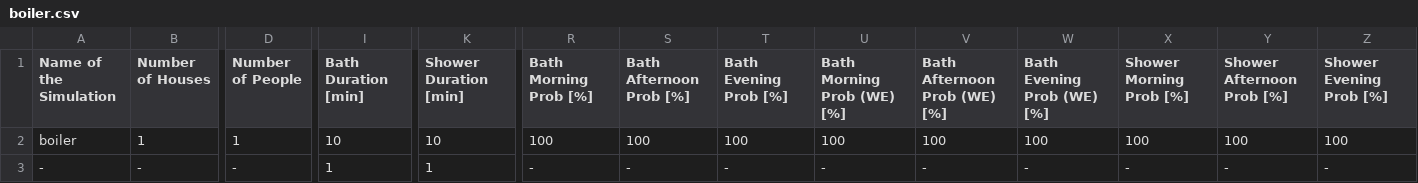
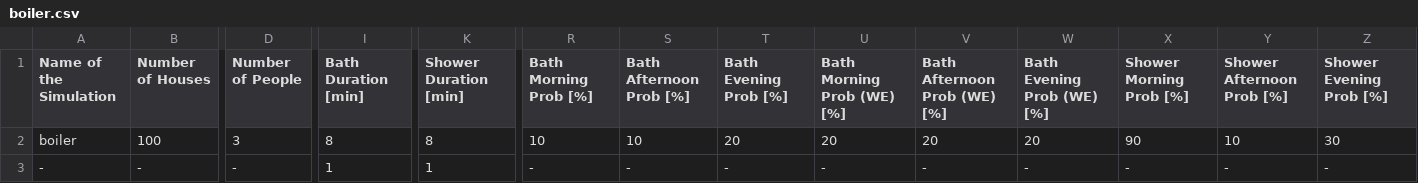
Before and after one commit to Ctommaso/behavsim, a CSV file: default_config/boiler.csv, drawn as a sheet; only a part is shown, gaps mark what is left out; the diff covers the shown part only; the diff names each change by its address in the sheet, - before the commit and + after, or states it on an @@ line.

Commit message:
more realistic default config with 100 households during 7 days (Kassel)

```diff
--- a/default_config/boiler.csv
+++ b/default_config/boiler.csv
-B2 (Number of Houses): 1
+B2 (Number of Houses): 100
-D2 (Number of People): 1
+D2 (Number of People): 3
-I2 (Bath Duration [min]): 10
+I2 (Bath Duration [min]): 8
-K2 (Shower Duration [min]): 10
+K2 (Shower Duration [min]): 8
-R2 (Bath Morning Prob [%]): 100
+R2 (Bath Morning Prob [%]): 10
-S2 (Bath Afternoon Prob [%]): 100
+S2 (Bath Afternoon Prob [%]): 10
-T2 (Bath Evening Prob [%]): 100
+T2 (Bath Evening Prob [%]): 20
-U2 (Bath Morning Prob (WE) [%]): 100
+U2 (Bath Morning Prob (WE) [%]): 20
-V2 (Bath Afternoon Prob (WE) [%]): 100
+V2 (Bath Afternoon Prob (WE) [%]): 20
-W2 (Bath Evening Prob (WE) [%]): 100
+W2 (Bath Evening Prob (WE) [%]): 20
-X2 (Shower Morning Prob [%]): 100
+X2 (Shower Morning Prob [%]): 90
-Y2 (Shower Afternoon Prob [%]): 100
+Y2 (Shower Afternoon Prob [%]): 10
-Z2 (Shower Evening Prob [%]): 100
+Z2 (Shower Evening Prob [%]): 30
```
Also changed, not shown: 3 edited cells elsewhere in this file, default_config/hair_dryer.csv, default_config/hifi.csv, 17 other files.
